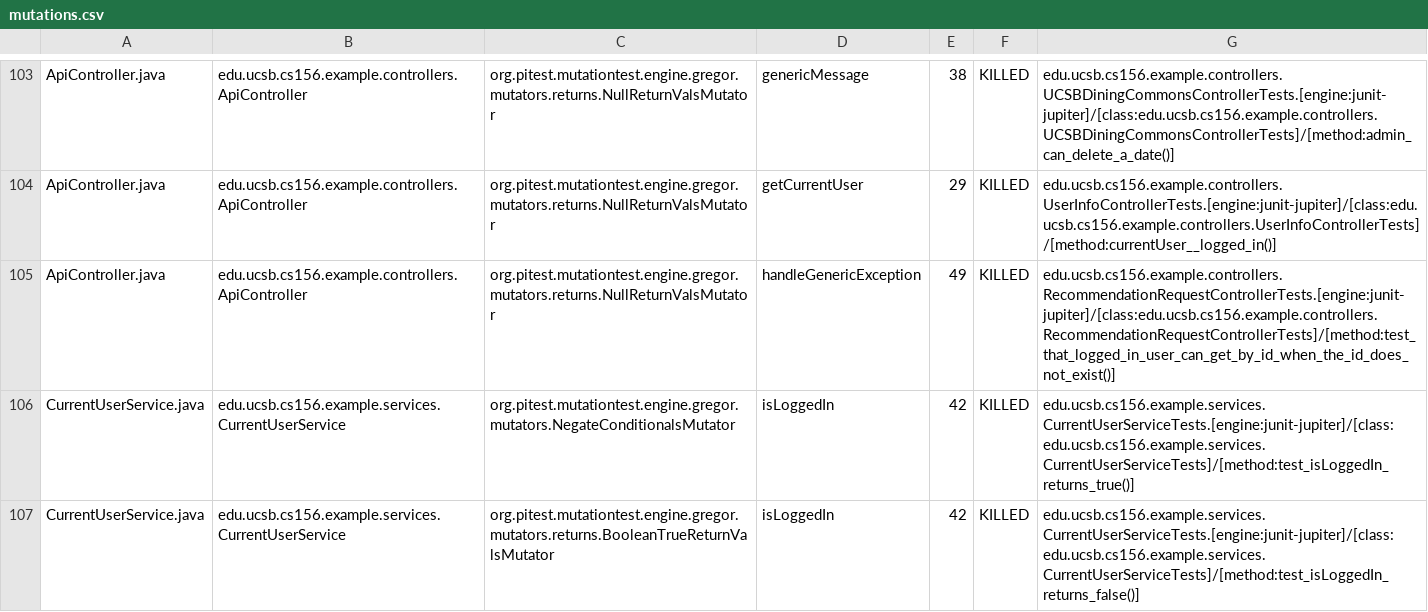
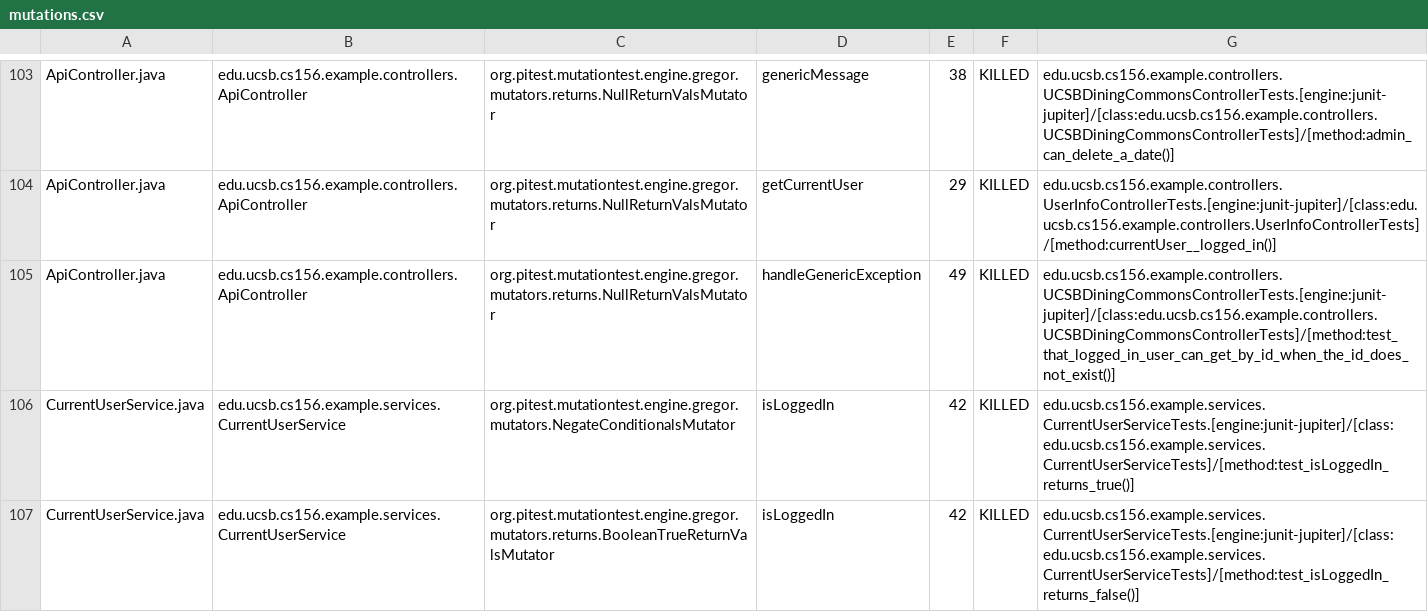
Before and after one commit to ucsb-cs156-f24/team01-f24-02, a CSV file: prs/58/pitest/mutations.csv, drawn as a sheet; only a part is shown, gaps mark what is left out.

Commit message:
Deploying to gh-pages from @ ucsb-cs156-f24/team01-f24-02@81d9800d5716d8df7bdaad81453aead3066dda64 🚀

```diff
--- a/prs/58/pitest/mutations.csv
+++ b/prs/58/pitest/mutations.csv
@@ -104,3 +104,3 @@ ApiController.java,edu.ucsb.cs156.example.controllers.ApiController,org.pitest.m
 ApiController.java,edu.ucsb.cs156.example.controllers.ApiController,org.pitest.mutationtest.engine.gregor.mutators.returns.NullReturnValsMutator,getCurrentUser,29,KILLED,edu.ucsb.cs156.example.controllers.UserInfoControllerTests.[engine:junit-jupiter]/[class:edu.ucsb.cs156.example.controllers.UserInfoControllerTests]/[method:currentUser__logged_in()]
-ApiController.java,edu.ucsb.cs156.example.controllers.ApiController,org.pitest.mutationtest.engine.gregor.mutators.returns.NullReturnValsMutator,handleGenericException,49,KILLED,edu.ucsb.cs156.example.controllers.RecommendationRequestControllerTests.[engine:junit-jupiter]/[class:edu.ucsb.cs156.example.controllers.RecommendationRequestControllerTests]/[method:test_that_logged_in_user_can_get_by_id_when_the_id_does_not_exist()]
+ApiController.java,edu.ucsb.cs156.example.controllers.ApiController,org.pitest.mutationtest.engine.gregor.mutators.returns.NullReturnValsMutator,handleGenericException,49,KILLED,edu.ucsb.cs156.example.controllers.UCSBDiningCommonsControllerTests.[engine:junit-jupiter]/[class:edu.ucsb.cs156.example.controllers.UCSBDiningCommonsControllerTests]/[method:test_that_logged_in_user_can_get_by_id_when_the_id_does_not_exist()]
 CurrentUserService.java,edu.ucsb.cs156.example.services.CurrentUserService,org.pitest.mutationtest.engine.gregor.mutators.NegateConditionalsMutator,isLoggedIn,42,KILLED,edu.ucsb.cs156.example.services.CurrentUserServiceTests.[engine:junit-jupiter]/[class:edu.ucsb.cs156.example.services.CurrentUserServiceTests]/[method:test_isLoggedIn_returns_true()]
```
Also changed, not shown: 15 other files.
